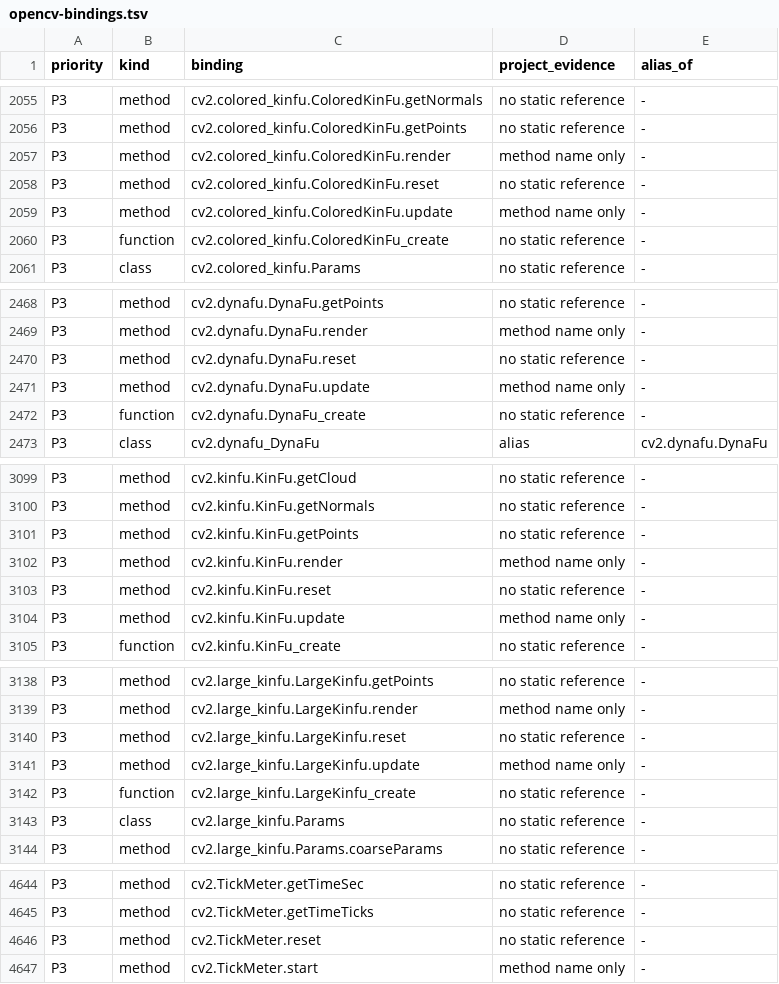
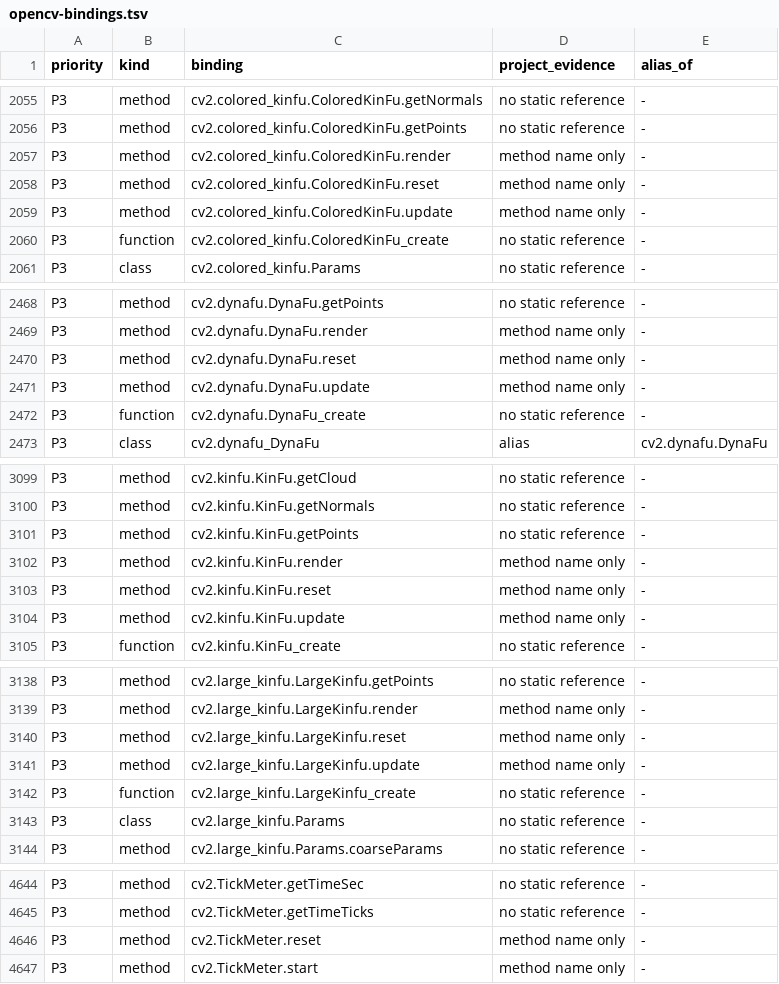
Before and after one commit to votecoffee/OpenCVDataflowGUI, a TSV file: docs/opencv-bindings.tsv, drawn as a sheet; only a part is shown, gaps mark what is left out; the diff covers the shown part only.

```diff
--- a/docs/opencv-bindings.tsv
+++ b/docs/opencv-bindings.tsv
@@ -2057,3 +2057,3 @@ P3	method	cv2.colored_kinfu.ColoredKinFu.getPoints	no static reference	-
 P3	method	cv2.colored_kinfu.ColoredKinFu.render	method name only	-
-P3	method	cv2.colored_kinfu.ColoredKinFu.reset	no static reference	-
+P3	method	cv2.colored_kinfu.ColoredKinFu.reset	method name only	-
 P3	method	cv2.colored_kinfu.ColoredKinFu.update	method name only	-
@@ -2469,3 +2469,3 @@ P3	method	cv2.dynafu.DynaFu.getPoints	no static reference	-
 P3	method	cv2.dynafu.DynaFu.render	method name only	-
-P3	method	cv2.dynafu.DynaFu.reset	no static reference	-
+P3	method	cv2.dynafu.DynaFu.reset	method name only	-
 P3	method	cv2.dynafu.DynaFu.update	method name only	-
@@ -3102,3 +3102,3 @@ P3	method	cv2.kinfu.KinFu.getPoints	no static reference	-
 P3	method	cv2.kinfu.KinFu.render	method name only	-
-P3	method	cv2.kinfu.KinFu.reset	no static reference	-
+P3	method	cv2.kinfu.KinFu.reset	method name only	-
 P3	method	cv2.kinfu.KinFu.update	method name only	-
@@ -3139,3 +3139,3 @@ P3	method	cv2.large_kinfu.LargeKinfu.getPoints	no static reference	-
 P3	method	cv2.large_kinfu.LargeKinfu.render	method name only	-
-P3	method	cv2.large_kinfu.LargeKinfu.reset	no static reference	-
+P3	method	cv2.large_kinfu.LargeKinfu.reset	method name only	-
 P3	method	cv2.large_kinfu.LargeKinfu.update	method name only	-
@@ -4645,3 +4645,3 @@ P3	method	cv2.TickMeter.getTimeSec	no static reference	-
 P3	method	cv2.TickMeter.getTimeTicks	no static reference	-
-P3	method	cv2.TickMeter.reset	no static reference	-
+P3	method	cv2.TickMeter.reset	method name only	-
 P3	method	cv2.TickMeter.start	method name only	-
```
Also changed, not shown: 1 edited cell elsewhere in this file, 38 other files.
